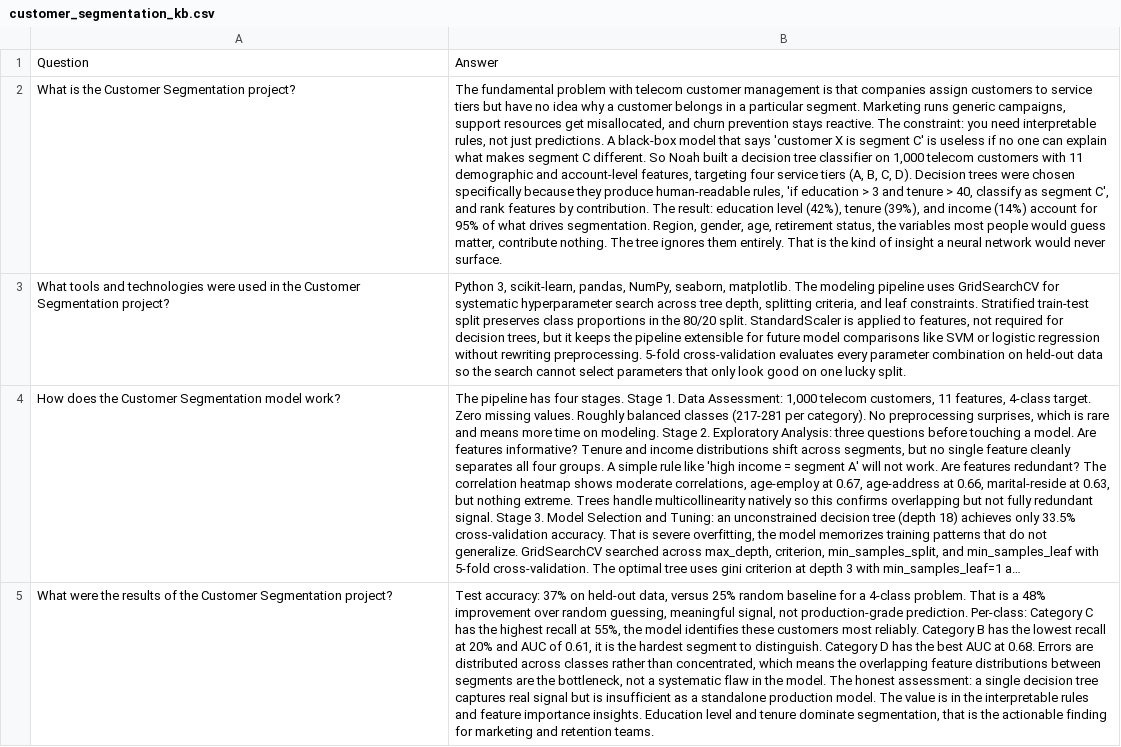
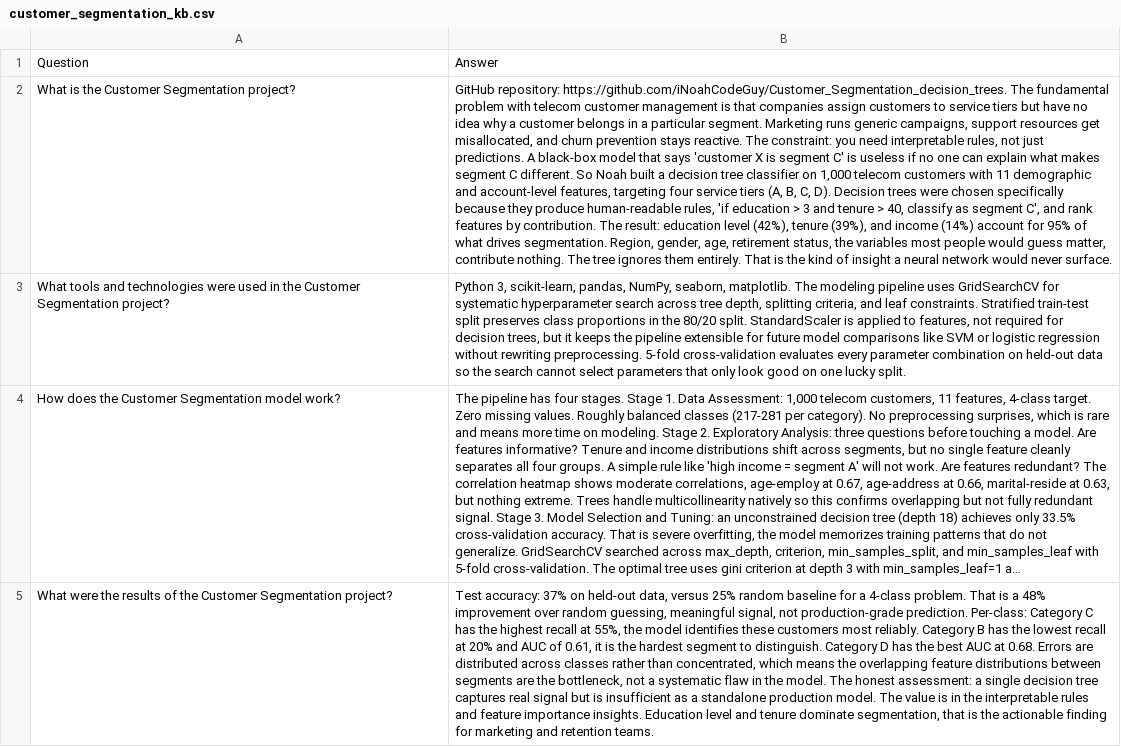
Before and after one commit to iNoahCodeGuy/Noahs_Assistant, a CSV file: data/customer_segmentation_kb.csv, drawn as a sheet; only a part is shown; long unchanged cells end in …; the diff names each change by its address in the sheet, - before the commit and + after, or states it on an @@ line.

```diff
--- a/data/customer_segmentation_kb.csv
+++ b/data/customer_segmentation_kb.csv
-B2: The fundamental…
+B2: GitHub repository: https://github.com/iNoahCodeGuy/Customer_Segmentation_decision_trees. The fundamental…
```
Also changed, not shown: data/kmeans_segmentation_kb.csv, data/naive_bayes_attrition_kb.csv, 4 other files.
